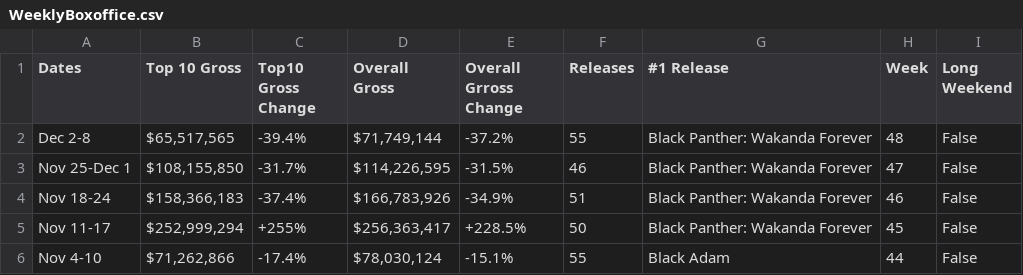
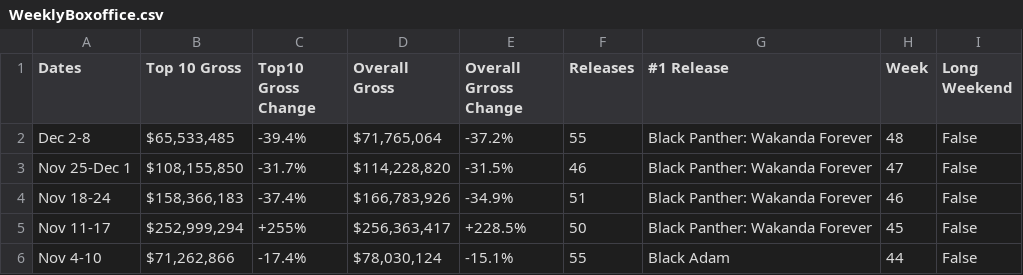
Before and after one commit to Hiromisa/boxoffice-autoscrape, a CSV file: WeeklyBoxoffice.csv, drawn as a sheet; only a part is shown.

```diff
--- a/WeeklyBoxoffice.csv
+++ b/WeeklyBoxoffice.csv
@@ -1,4 +1,4 @@
 Dates,Top 10 Gross,Top10 Gross Change,Overall Gross,Overall Grross Change,Releases,#1 Release,Week,Long Weekend
-Dec 2-8,"$65,517,565",-39.4%,"$71,749,144",-37.2%,55,Black Panther: Wakanda Forever,48,False
-Nov 25-Dec 1,"$108,155,850",-31.7%,"$114,226,595",-31.5%,46,Black Panther: Wakanda Forever,47,False
+Dec 2-8,"$65,533,485",-39.4%,"$71,765,064",-37.2%,55,Black Panther: Wakanda Forever,48,False
+Nov 25-Dec 1,"$108,155,850",-31.7%,"$114,228,820",-31.5%,46,Black Panther: Wakanda Forever,47,False
 Nov 18-24,"$158,366,183",-37.4%,"$166,783,926",-34.9%,51,Black Panther: Wakanda Forever,46,False
```
